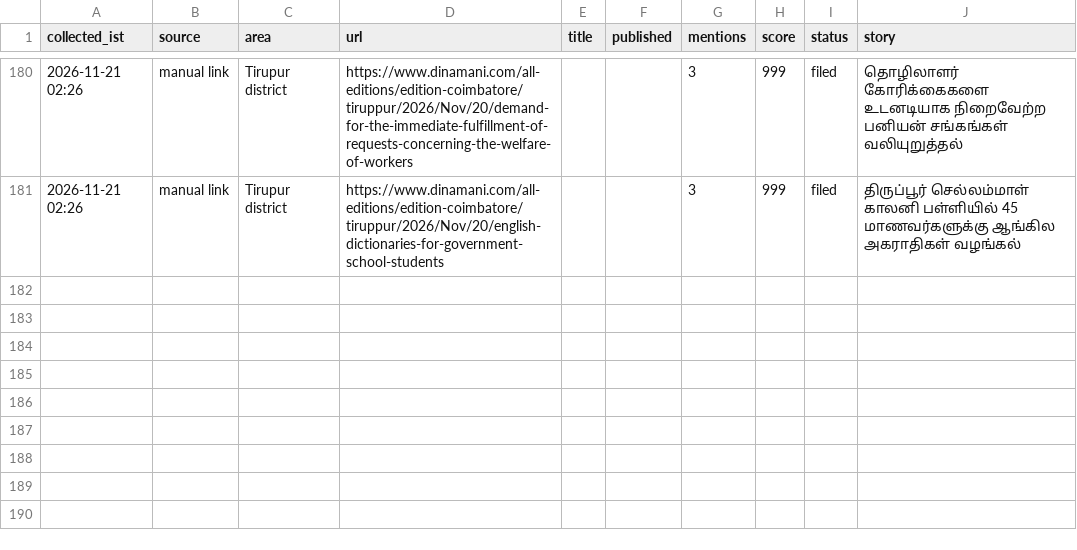
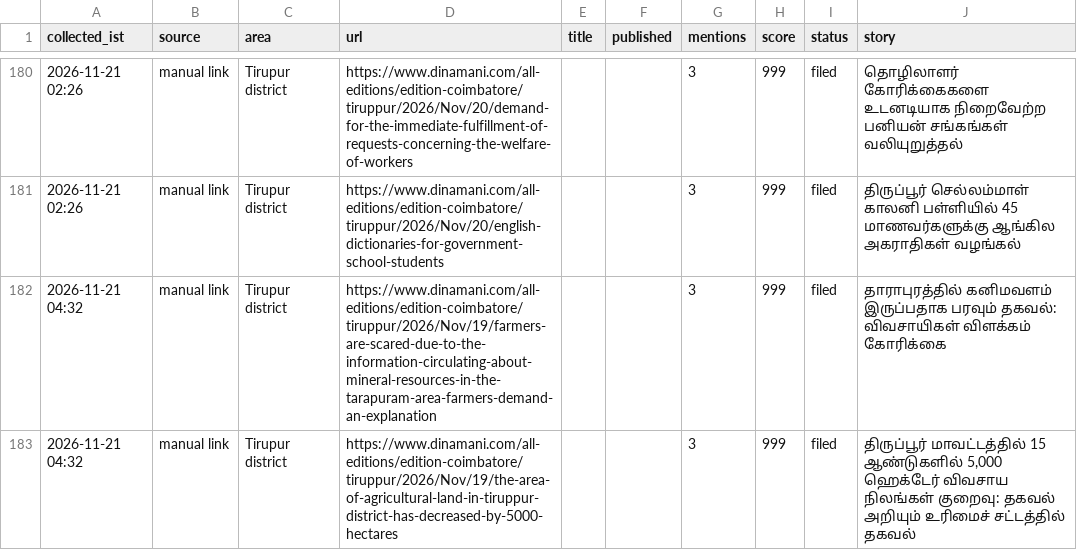
Before and after one commit to news360-tn/tirupur360-autopost, a CSV file: research_free/archive/2026-11.csv, drawn as a sheet; only a part is shown, gaps mark what is left out; the diff names each change by its address in the sheet, - before the commit and + after, or states it on an @@ line.

```diff
--- a/research_free/archive/2026-11.csv
+++ b/research_free/archive/2026-11.csv
+row 182: 2026-11-21 04:32 | manual link | Tirupur district | https://www.dinamani.com/all-editions/edition-coimbatore/tiruppur/2026/Nov/19/farmers-are-scared-due-to-the-information-circulating-about-mineral-resources-in-the-tarapuram-area-farmers-demand-an-explanation |  |  | 3 | 999 | filed | தாராபுரத்தில் கனிமவளம் இருப்பதாக பரவும் தகவல்: விவசாயிகள் விளக்கம் கோரிக்கை
+row 183: 2026-11-21 04:32 | manual link | Tirupur district | https://www.dinamani.com/all-editions/edition-coimbatore/tiruppur/2026/Nov/19/the-area-of-agricultural-land-in-tiruppur-district-has-decreased-by-5000-hectares |  |  | 3 | 999 | filed | திருப்பூர் மாவட்டத்தில் 15 ஆண்டுகளில் 5,000 ஹெக்டேர் விவசாய நிலங்கள் குறைவு: தகவல் அறியும் உரிமைச் சட்டத்தில் தகவல்
```
Also changed, not shown: 6 other files.
